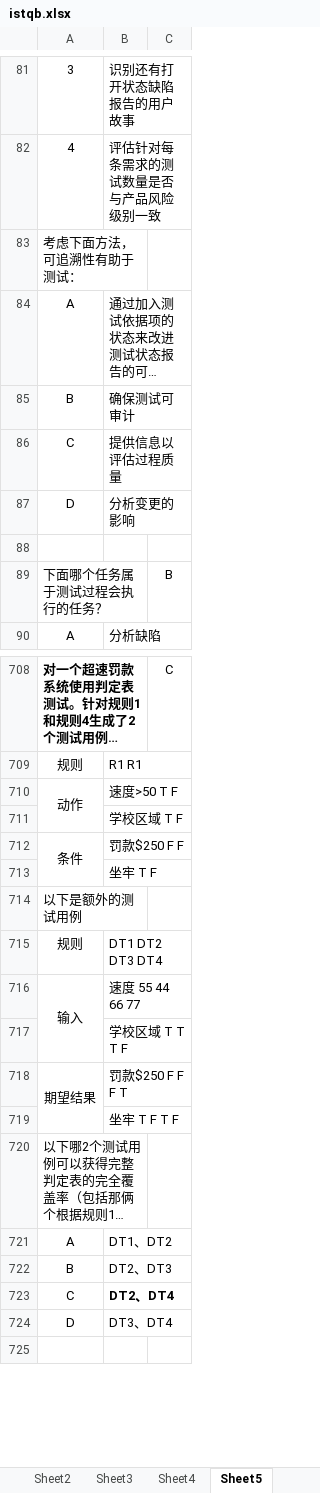
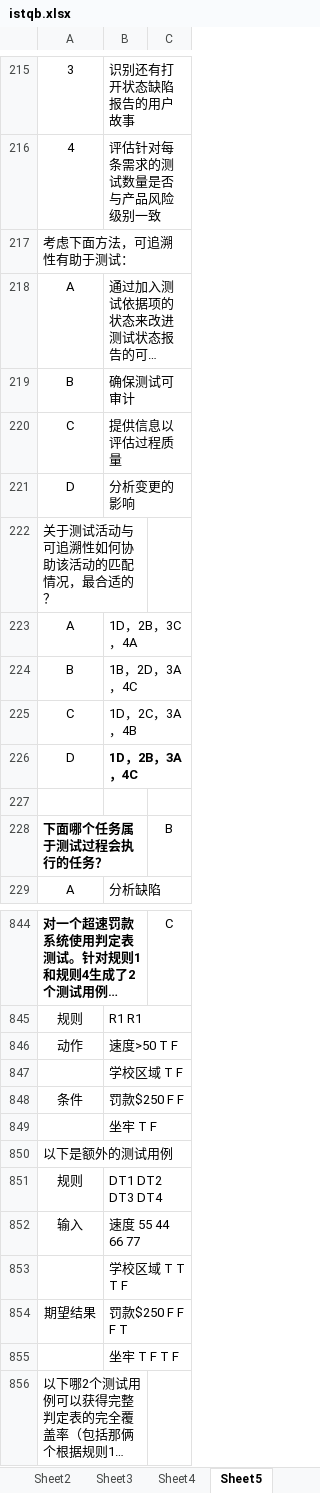
Before and after one commit to marcus-bai/ISTQB, an Excel workbook: istqb.xlsx, sheet Sheet5, drawn as a sheet; only a part is shown, gaps mark what is left out; the shorter side is filled out with more unchanged rows; long unchanged cells end in …; values as stored, in another font and other column widths than the file's, no borders; removed rows and columns are numbered as before the commit, all else as after; the diff covers the shown part only; the diff names each change by its address in the sheet, - before the commit and + after, or states it on an @@ line.

```diff
--- a/istqb.xlsx (sheet Sheet5)
+++ b/istqb.xlsx (sheet Sheet5)
-A83:B83 merged
+row 222: 关于测试活动与可追溯性如何协助该活动的匹配情况，最合适的？
+row 223: A | 1D，2B，3C，4A
+row 224: B | 1B，2D，3A，4C
+row 225: C | 1D，2C，3A，4B
+row 226: D | 1D，2B，3A，4C
-A228 bold: off
+A228 bold: on
-A710:A711 merged
-A712:A713 merged
-A714:B714 merged
-A716:A717 merged
-A718:A719 merged
```
Also changed, not shown: 269 added rows, 4 removed rows, 29 edited cells, cell formats and merged cells elsewhere in this sheet.
